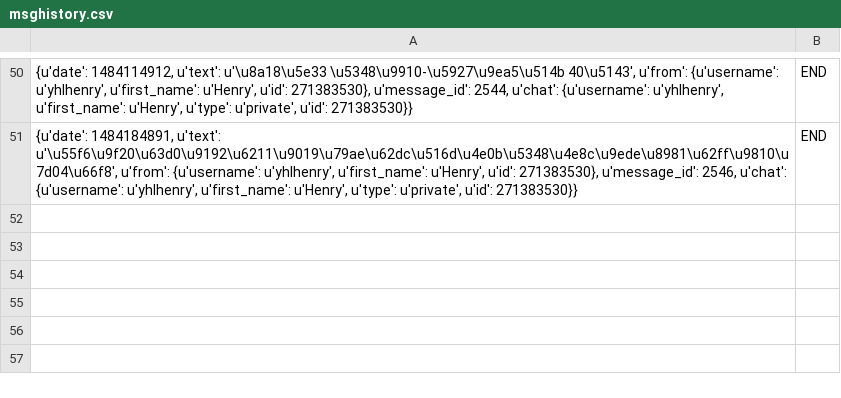
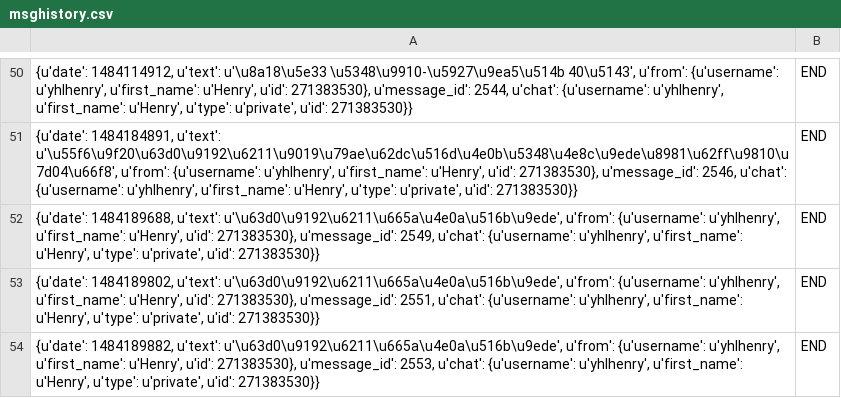
Before and after one commit to henry921630/BBMouseBot, a CSV file: msghistory.csv, drawn as a sheet; only a part is shown, gaps mark what is left out; the diff names each change by its address in the sheet, - before the commit and + after, or states it on an @@ line.

```diff
--- a/msghistory.csv
+++ b/msghistory.csv
+row 52: {u'date': 1484189688, u'text': u'\u63d0\u9192\u6211\u665a\u4e0a\u516b\u9ede', u'from': {u'username': u'yhlhenry', u'first_name': u'Henry', u'id': 271383530}, u'message_id': 2549, u'chat': {u'username': u'yhlhenry', u'first_name': u'Henry', u'type': u'private', u'id': 271383530}} | END
+row 53: {u'date': 1484189802, u'text': u'\u63d0\u9192\u6211\u665a\u4e0a\u516b\u9ede', u'from': {u'username': u'yhlhenry', u'first_name': u'Henry', u'id': 271383530}, u'message_id': 2551, u'chat': {u'username': u'yhlhenry', u'first_name': u'Henry', u'type': u'private', u'id': 271383530}} | END
+row 54: {u'date': 1484189882, u'text': u'\u63d0\u9192\u6211\u665a\u4e0a\u516b\u9ede', u'from': {u'username': u'yhlhenry', u'first_name': u'Henry', u'id': 271383530}, u'message_id': 2553, u'chat': {u'username': u'yhlhenry', u'first_name': u'Henry', u'type': u'private', u'id': 271383530}} | END
```
Also changed, not shown: 1 other file.
